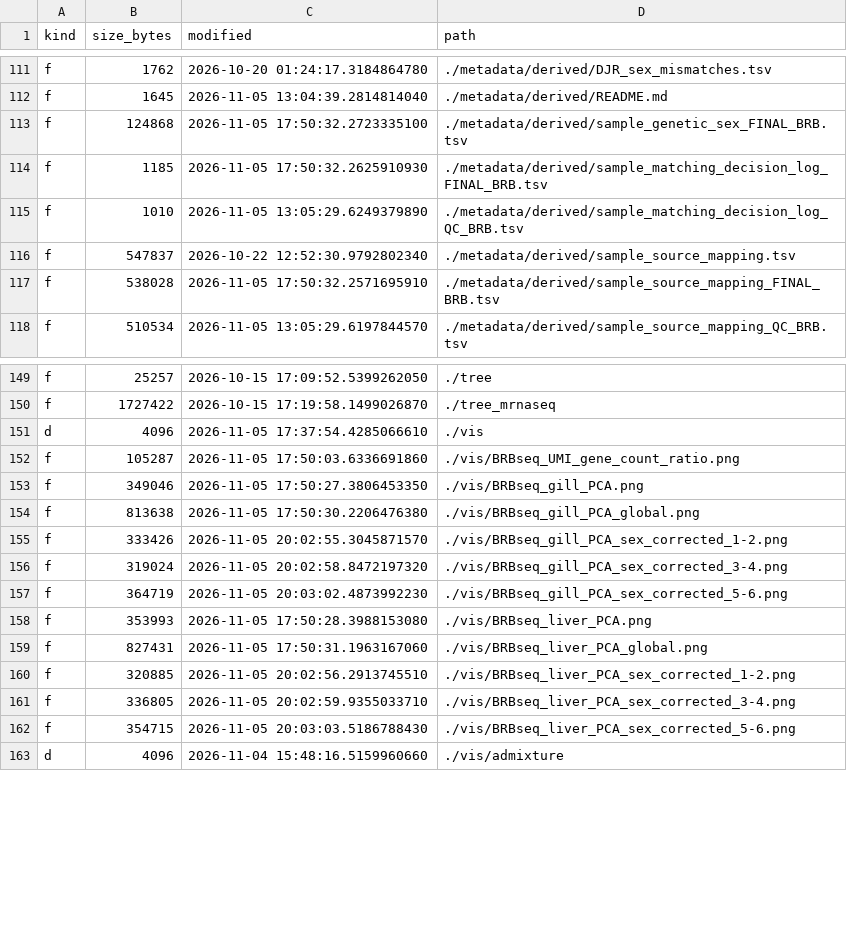
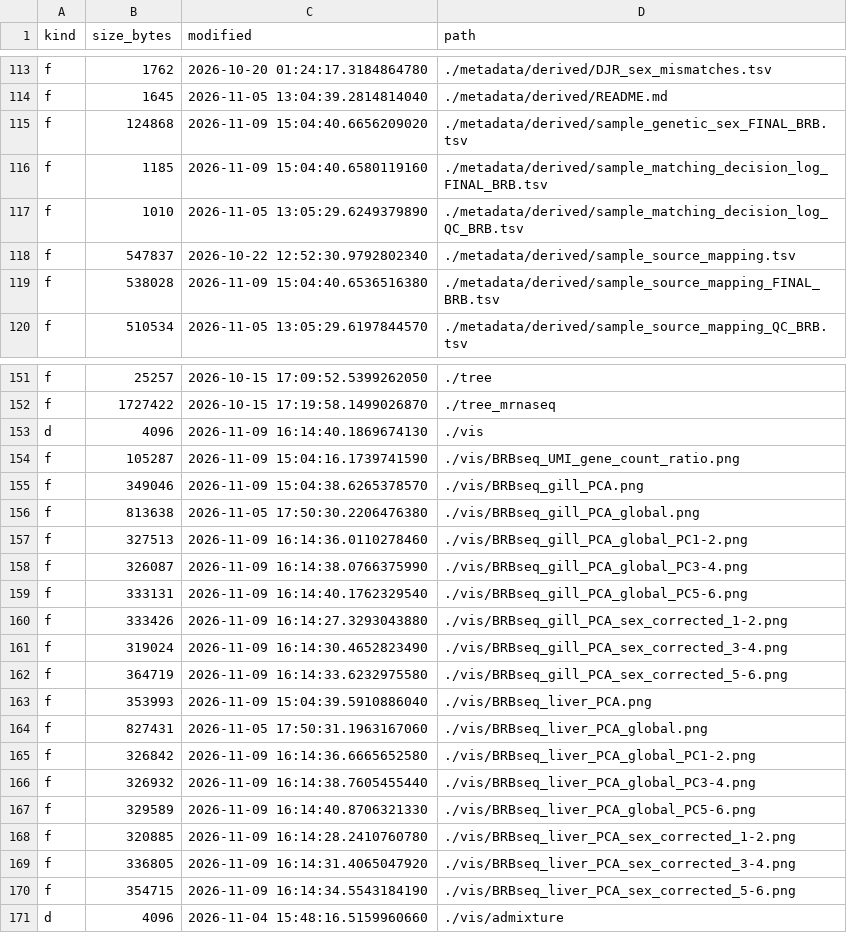
Before and after one commit to zactobias44/Gacu_BC_txmics, a TSV file: .codex_manifest/repo_manifest.tsv, drawn as a sheet; only a part is shown, gaps mark what is left out; the diff covers the shown part only.

```diff
--- a/.codex_manifest/repo_manifest.tsv
+++ b/.codex_manifest/repo_manifest.tsv
@@ -112,7 +114,7 @@ f	1762	2026-10-20 01:24:17.3184864780	./metadata/derived/DJR_sex_mismatches.tsv
 f	1645	2026-11-05 13:04:39.2814814040	./metadata/derived/README.md
-f	124868	2026-11-05 17:50:32.2723335100	./metadata/derived/sample_genetic_sex_FINAL_BRB.tsv
-f	1185	2026-11-05 17:50:32.2625910930	./metadata/derived/sample_matching_decision_log_FINAL_BRB.tsv
+f	124868	2026-11-09 15:04:40.6656209020	./metadata/derived/sample_genetic_sex_FINAL_BRB.tsv
+f	1185	2026-11-09 15:04:40.6580119160	./metadata/derived/sample_matching_decision_log_FINAL_BRB.tsv
 f	1010	2026-11-05 13:05:29.6249379890	./metadata/derived/sample_matching_decision_log_QC_BRB.tsv
 f	547837	2026-10-22 12:52:30.9792802340	./metadata/derived/sample_source_mapping.tsv
-f	538028	2026-11-05 17:50:32.2571695910	./metadata/derived/sample_source_mapping_FINAL_BRB.tsv
+f	538028	2026-11-09 15:04:40.6536516380	./metadata/derived/sample_source_mapping_FINAL_BRB.tsv
 f	510534	2026-11-05 13:05:29.6197844570	./metadata/derived/sample_source_mapping_QC_BRB.tsv
@@ -150,14 +152,20 @@ f	25257	2026-10-15 17:09:52.5399262050	./tree
 f	1727422	2026-10-15 17:19:58.1499026870	./tree_mrnaseq
-d	4096	2026-11-05 17:37:54.4285066610	./vis
-f	105287	2026-11-05 17:50:03.6336691860	./vis/BRBseq_UMI_gene_count_ratio.png
-f	349046	2026-11-05 17:50:27.3806453350	./vis/BRBseq_gill_PCA.png
+d	4096	2026-11-09 16:14:40.1869674130	./vis
+f	105287	2026-11-09 15:04:16.1739741590	./vis/BRBseq_UMI_gene_count_ratio.png
+f	349046	2026-11-09 15:04:38.6265378570	./vis/BRBseq_gill_PCA.png
 f	813638	2026-11-05 17:50:30.2206476380	./vis/BRBseq_gill_PCA_global.png
-f	333426	2026-11-05 20:02:55.3045871570	./vis/BRBseq_gill_PCA_sex_corrected_1-2.png
-f	319024	2026-11-05 20:02:58.8472197320	./vis/BRBseq_gill_PCA_sex_corrected_3-4.png
-f	364719	2026-11-05 20:03:02.4873992230	./vis/BRBseq_gill_PCA_sex_corrected_5-6.png
-f	353993	2026-11-05 17:50:28.3988153080	./vis/BRBseq_liver_PCA.png
+f	327513	2026-11-09 16:14:36.0110278460	./vis/BRBseq_gill_PCA_global_PC1-2.png
+f	326087	2026-11-09 16:14:38.0766375990	./vis/BRBseq_gill_PCA_global_PC3-4.png
+f	333131	2026-11-09 16:14:40.1762329540	./vis/BRBseq_gill_PCA_global_PC5-6.png
+f	333426	2026-11-09 16:14:27.3293043880	./vis/BRBseq_gill_PCA_sex_corrected_1-2.png
+f	319024	2026-11-09 16:14:30.4652823490	./vis/BRBseq_gill_PCA_sex_corrected_3-4.png
+f	364719	2026-11-09 16:14:33.6232975580	./vis/BRBseq_gill_PCA_sex_corrected_5-6.png
+f	353993	2026-11-09 15:04:39.5910886040	./vis/BRBseq_liver_PCA.png
 f	827431	2026-11-05 17:50:31.1963167060	./vis/BRBseq_liver_PCA_global.png
-f	320885	2026-11-05 20:02:56.2913745510	./vis/BRBseq_liver_PCA_sex_corrected_1-2.png
-f	336805	2026-11-05 20:02:59.9355033710	./vis/BRBseq_liver_PCA_sex_corrected_3-4.png
-f	354715	2026-11-05 20:03:03.5186788430	./vis/BRBseq_liver_PCA_sex_corrected_5-6.png
+f	326842	2026-11-09 16:14:36.6665652580	./vis/BRBseq_liver_PCA_global_PC1-2.png
+f	326932	2026-11-09 16:14:38.7605455440	./vis/BRBseq_liver_PCA_global_PC3-4.png
+f	329589	2026-11-09 16:14:40.8706321330	./vis/BRBseq_liver_PCA_global_PC5-6.png
+f	320885	2026-11-09 16:14:28.2410760780	./vis/BRBseq_liver_PCA_sex_corrected_1-2.png
+f	336805	2026-11-09 16:14:31.4065047920	./vis/BRBseq_liver_PCA_sex_corrected_3-4.png
+f	354715	2026-11-09 16:14:34.5543184190	./vis/BRBseq_liver_PCA_sex_corrected_5-6.png
 d	4096	2026-11-04 15:48:16.5159960660	./vis/admixture
```
Also changed, not shown: 2 added rows and 3 edited cells elsewhere in this file, 11 other files.
